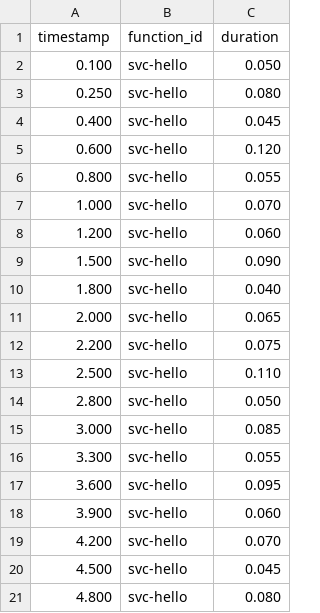
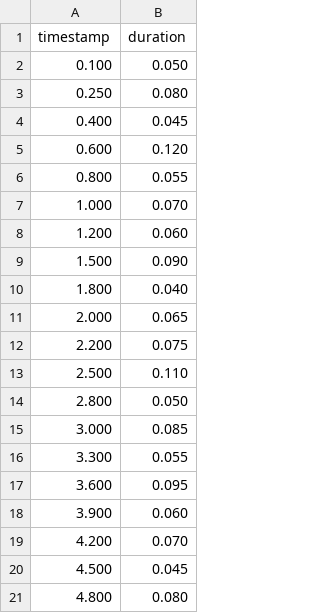
Before and after one commit to ahihi8z8z/sl-simulation, a CSV file: configs/simulation/sample_trace.csv, drawn as a sheet; the diff names each change by its address in the sheet, - before the commit and + after, or states it on an @@ line.

```diff
--- a/configs/simulation/sample_trace.csv
+++ b/configs/simulation/sample_trace.csv
-column B (function_id), rows 2-21: all svc-hello
```
Also changed, not shown: 26 other files.
